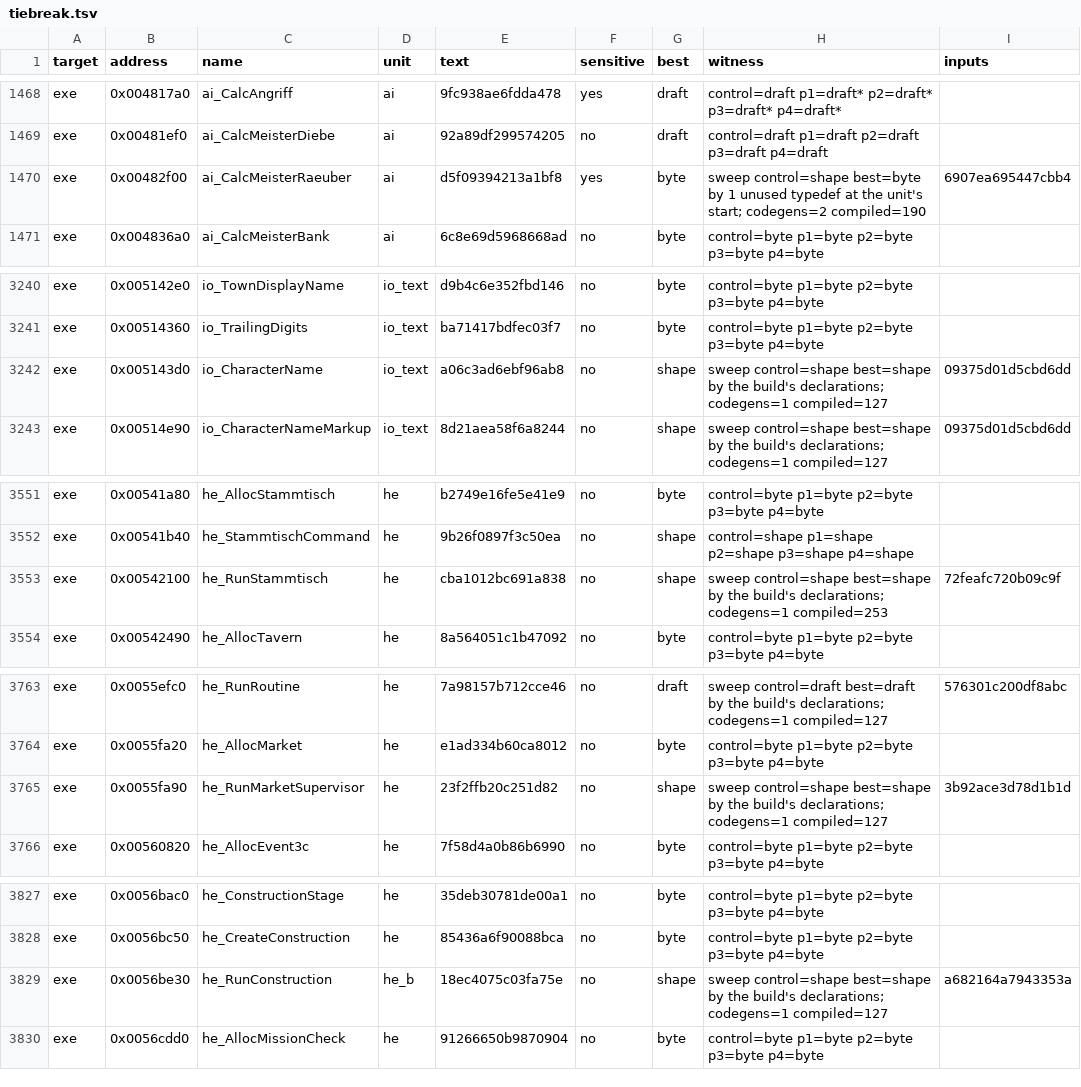
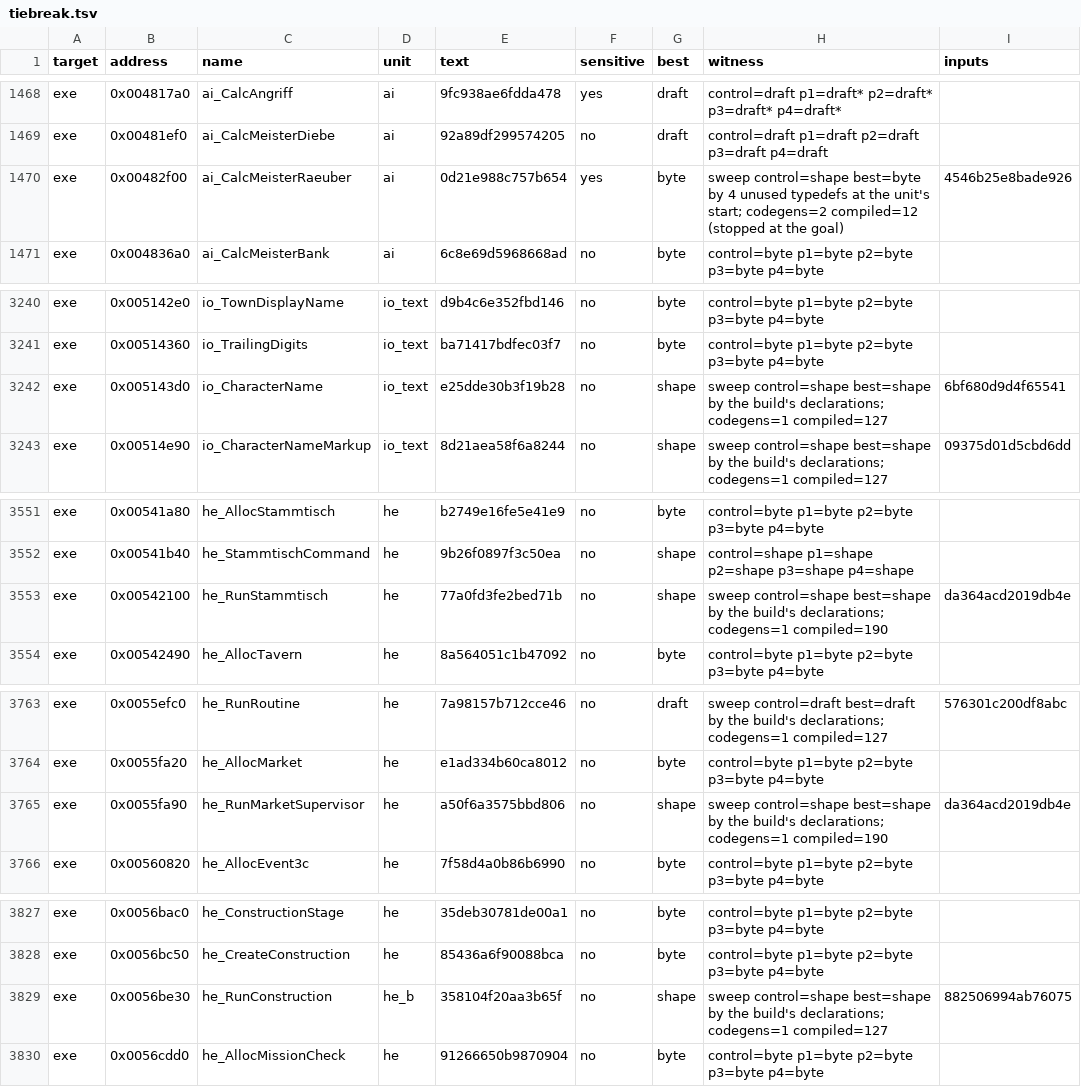
Before and after one commit to andre-tebart/gildegold, a TSV file: ledger/tiebreak.tsv, drawn as a sheet; only a part is shown, gaps mark what is left out.

```diff
--- a/ledger/tiebreak.tsv
+++ b/ledger/tiebreak.tsv
@@ -1469,3 +1469,3 @@ exe	0x004817a0	ai_CalcAngriff	ai	9fc938ae6fdda478	yes	draft	control=draft p1=dra
 exe	0x00481ef0	ai_CalcMeisterDiebe	ai	92a89df299574205	no	draft	control=draft p1=draft p2=draft p3=draft p4=draft	
-exe	0x00482f00	ai_CalcMeisterRaeuber	ai	d5f09394213a1bf8	yes	byte	sweep control=shape best=byte by 1 unused typedef at the unit's start; codegens=2 compiled=190	6907ea695447cbb4
+exe	0x00482f00	ai_CalcMeisterRaeuber	ai	0d21e988c757b654	yes	byte	sweep control=shape best=byte by 4 unused typedefs at the unit's start; codegens=2 compiled=12 (stopped at the goal)	4546b25e8bade926
 exe	0x004836a0	ai_CalcMeisterBank	ai	6c8e69d5968668ad	no	byte	control=byte p1=byte p2=byte p3=byte p4=byte	
@@ -3241,3 +3241,3 @@ exe	0x005142e0	io_TownDisplayName	io_text	d9b4c6e352fbd146	no	byte	control=byte
 exe	0x00514360	io_TrailingDigits	io_text	ba71417bdfec03f7	no	byte	control=byte p1=byte p2=byte p3=byte p4=byte	
-exe	0x005143d0	io_CharacterName	io_text	a06c3ad6ebf96ab8	no	shape	sweep control=shape best=shape by the build's declarations; codegens=1 compiled=127	09375d01d5cbd6dd
+exe	0x005143d0	io_CharacterName	io_text	e25dde30b3f19b28	no	shape	sweep control=shape best=shape by the build's declarations; codegens=1 compiled=127	6bf680d9d4f65541
 exe	0x00514e90	io_CharacterNameMarkup	io_text	8d21aea58f6a8244	no	shape	sweep control=shape best=shape by the build's declarations; codegens=1 compiled=127	09375d01d5cbd6dd
@@ -3552,3 +3552,3 @@ exe	0x00541a80	he_AllocStammtisch	he	b2749e16fe5e41e9	no	byte	control=byte p1=by
 exe	0x00541b40	he_StammtischCommand	he	9b26f0897f3c50ea	no	shape	control=shape p1=shape p2=shape p3=shape p4=shape	
-exe	0x00542100	he_RunStammtisch	he	cba1012bc691a838	no	shape	sweep control=shape best=shape by the build's declarations; codegens=1 compiled=253	72feafc720b09c9f
+exe	0x00542100	he_RunStammtisch	he	77a0fd3fe2bed71b	no	shape	sweep control=shape best=shape by the build's declarations; codegens=1 compiled=190	da364acd2019db4e
 exe	0x00542490	he_AllocTavern	he	8a564051c1b47092	no	byte	control=byte p1=byte p2=byte p3=byte p4=byte	
@@ -3764,3 +3764,3 @@ exe	0x0055efc0	he_RunRoutine	he	7a98157b712cce46	no	draft	sweep control=draft be
 exe	0x0055fa20	he_AllocMarket	he	e1ad334b60ca8012	no	byte	control=byte p1=byte p2=byte p3=byte p4=byte	
-exe	0x0055fa90	he_RunMarketSupervisor	he	23f2ffb20c251d82	no	shape	sweep control=shape best=shape by the build's declarations; codegens=1 compiled=127	3b92ace3d78d1b1d
+exe	0x0055fa90	he_RunMarketSupervisor	he	a50f6a3575bbd806	no	shape	sweep control=shape best=shape by the build's declarations; codegens=1 compiled=190	da364acd2019db4e
 exe	0x00560820	he_AllocEvent3c	he	7f58d4a0b86b6990	no	byte	control=byte p1=byte p2=byte p3=byte p4=byte	
@@ -3828,3 +3828,3 @@ exe	0x0056bac0	he_ConstructionStage	he	35deb30781de00a1	no	byte	control=byte p1=
 exe	0x0056bc50	he_CreateConstruction	he	85436a6f90088bca	no	byte	control=byte p1=byte p2=byte p3=byte p4=byte	
-exe	0x0056be30	he_RunConstruction	he_b	18ec4075c03fa75e	no	shape	sweep control=shape best=shape by the build's declarations; codegens=1 compiled=127	a682164a7943353a
+exe	0x0056be30	he_RunConstruction	he_b	358104f20aa3b65f	no	shape	sweep control=shape best=shape by the build's declarations; codegens=1 compiled=127	882506994ab76075
 exe	0x0056cdd0	he_AllocMissionCheck	he	91266650b9870904	no	byte	control=byte p1=byte p2=byte p3=byte p4=byte	
```
Also changed, not shown: 26 other files.
